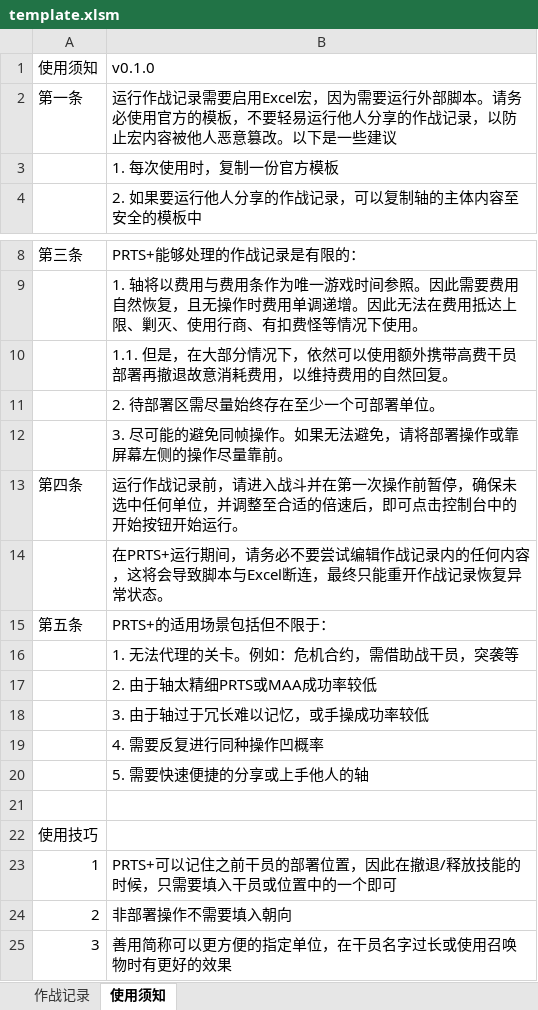
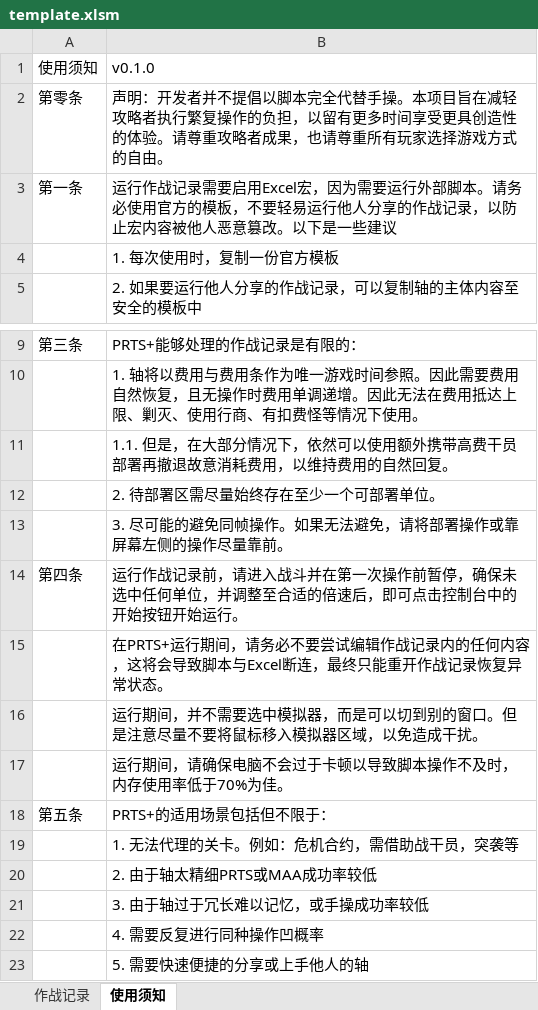
Before and after one commit to jue-ce-zhe/prts-plus, an Excel workbook: template.xlsm, sheet 使用须知, drawn as a sheet; only a part is shown, gaps mark what is left out; the shorter side is filled out with more unchanged rows; values as stored, in another font and other column widths than the file's, no borders; the diff names each change by its address in the sheet, - before the commit and + after, or states it on an @@ line.

Commit message:
Update excel template

```diff
--- a/template.xlsm (sheet 使用须知)
+++ b/template.xlsm (sheet 使用须知)
+row 2: 第零条 | 声明：开发者并不提倡以脚本完全代替手操。本项目旨在减轻攻略者执行繁复操作的负担，以留有更多时间享受更具创造性的体验。请尊重攻略者成果，也请尊重所有玩家选择游戏方式的自由。
+row 16:  | 运行期间，并不需要选中模拟器，而是可以切到别的窗口。但是注意尽量不要将鼠标移入模拟器区域，以免造成干扰。
+row 17:  | 运行期间，请确保电脑不会过于卡顿以导致脚本操作不及时，内存使用率低于70%为佳。
```
Also changed, not shown: sheet 作战记录.
